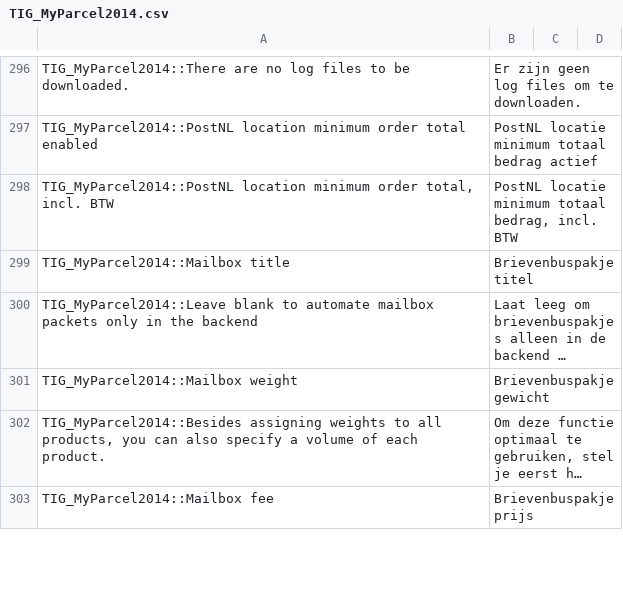
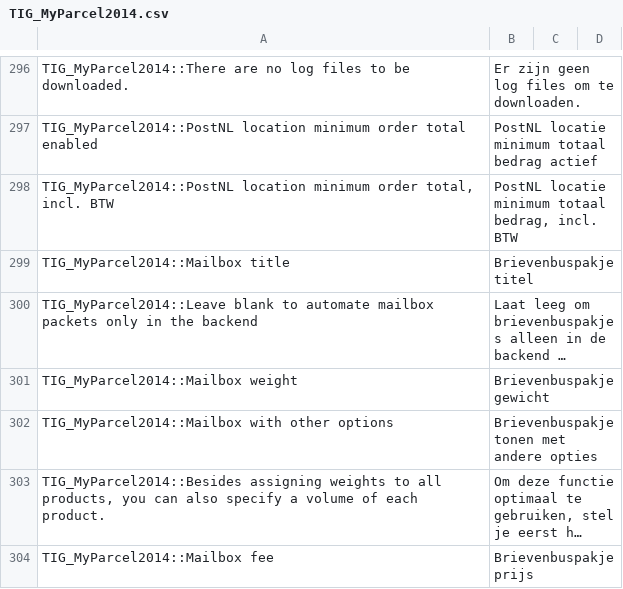
Before and after one commit to myparcelnl/magento1-End-of-life, a CSV file: app/locale/nl_NL/TIG_MyParcel2014.csv, drawn as a sheet; only a part is shown, gaps mark what is left out; long unchanged cells end in …; the diff names each change by its address in the sheet, - before the commit and + after, or states it on an @@ line.

Commit message:
#266-setting-to-only-show-mailbox

```diff
--- a/app/locale/nl_NL/TIG_MyParcel2014.csv
+++ b/app/locale/nl_NL/TIG_MyParcel2014.csv
+row 302: TIG_MyParcel2014::Mailbox with other options | Brievenbuspakje tonen met andere opties
```
Also changed, not shown: 4 other files.
